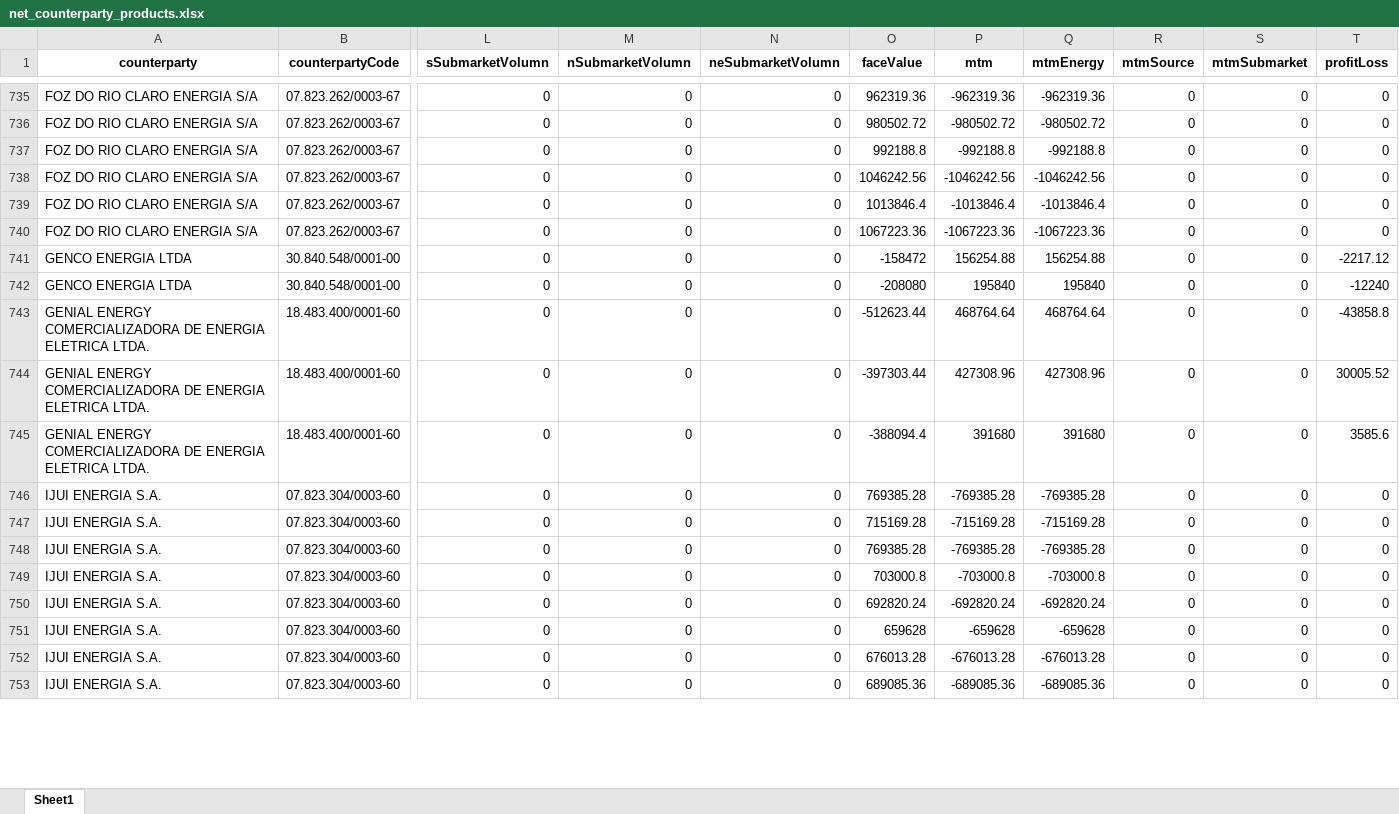
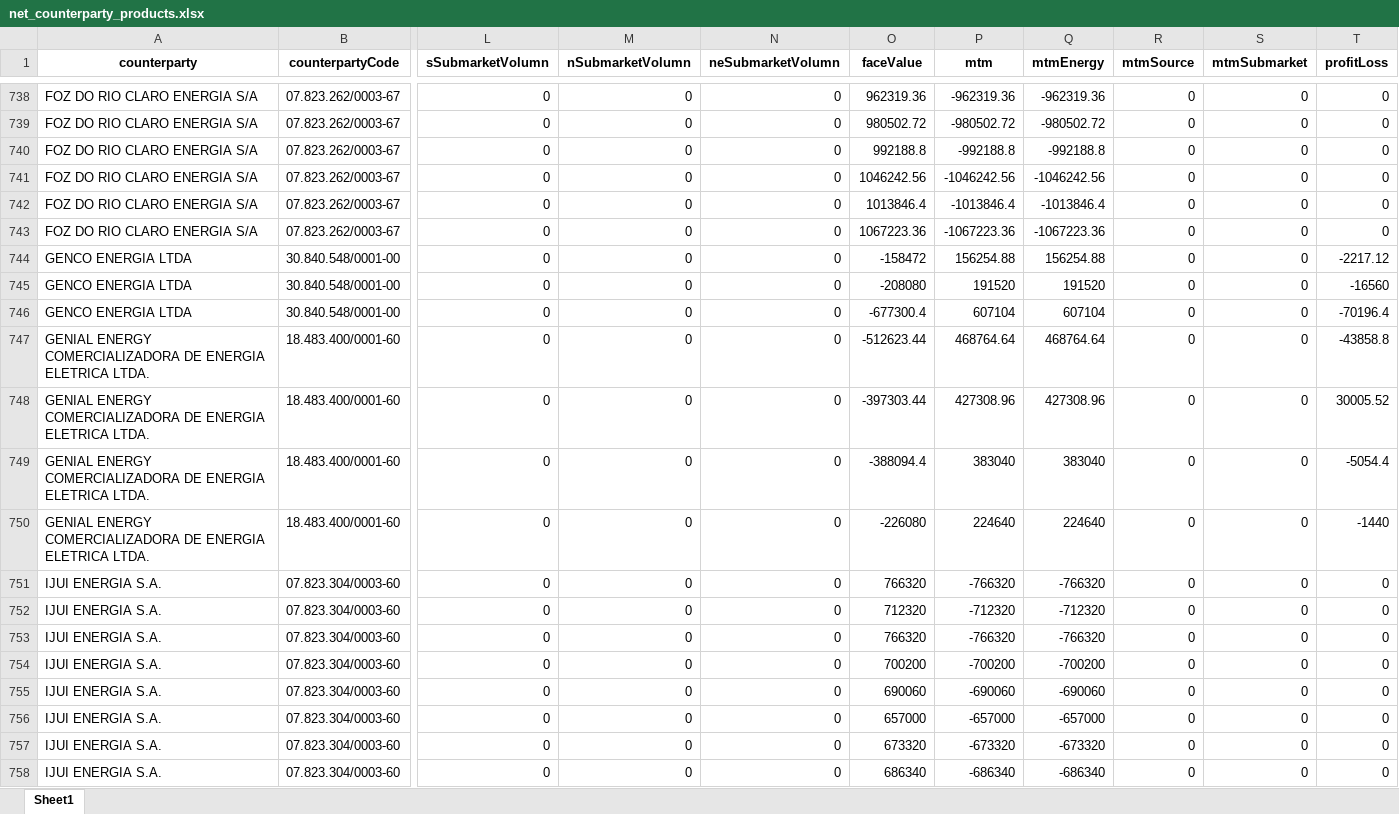
Before and after one commit to gabrielbarreto1519/volt-insight, an Excel workbook: public/data/net_counterparty_products.xlsx, sheet Sheet1, drawn as a sheet; only a part is shown, gaps mark what is left out; values as stored, in another font and other column widths than the file's, no borders; addresses are those after the commit; rows hold the shown columns only; the diff covers the shown part only; the diff names each change by its address in the sheet, - before the commit and + after, or states it on an @@ line.

```diff
--- a/public/data/net_counterparty_products.xlsx (sheet Sheet1)
+++ b/public/data/net_counterparty_products.xlsx (sheet Sheet1)
-P745 (mtm): 195840
+P745 (mtm): 191520
-Q745 (mtmEnergy): 195840
+Q745 (mtmEnergy): 191520
-T745 (profitLoss): -12240
+T745 (profitLoss): -16560
+row 746: GENCO ENERGIA LTDA | 30.840.548/0001-00 | 0 | 0 | 0 | -677300.4 | 607104 | 607104 | 0 | 0 | -70196.4
-P749 (mtm): 391680
+P749 (mtm): 383040
-Q749 (mtmEnergy): 391680
+Q749 (mtmEnergy): 383040
-T749 (profitLoss): 3585.6
+T749 (profitLoss): -5054.4
+row 750: GENIAL ENERGY COMERCIALIZADORA DE ENERGIA ELETRICA LTDA. | 18.483.400/0001-60 | 0 | 0 | 0 | -226080 | 224640 | 224640 | 0 | 0 | -1440
-O751 (faceValue): 769385.28
+O751 (faceValue): 766320
-P751 (mtm): -769385.28
+P751 (mtm): -766320
-Q751 (mtmEnergy): -769385.28
+Q751 (mtmEnergy): -766320
-O752 (faceValue): 715169.28
+O752 (faceValue): 712320
-P752 (mtm): -715169.28
+P752 (mtm): -712320
-Q752 (mtmEnergy): -715169.28
+Q752 (mtmEnergy): -712320
-O753 (faceValue): 769385.28
+O753 (faceValue): 766320
-P753 (mtm): -769385.28
+P753 (mtm): -766320
-Q753 (mtmEnergy): -769385.28
+Q753 (mtmEnergy): -766320
-O754 (faceValue): 703000.8
+O754 (faceValue): 700200
-P754 (mtm): -703000.8
+P754 (mtm): -700200
-Q754 (mtmEnergy): -703000.8
+Q754 (mtmEnergy): -700200
-O755 (faceValue): 692820.24
+O755 (faceValue): 690060
-P755 (mtm): -692820.24
+P755 (mtm): -690060
-Q755 (mtmEnergy): -692820.24
+Q755 (mtmEnergy): -690060
-O756 (faceValue): 659628
+O756 (faceValue): 657000
-P756 (mtm): -659628
+P756 (mtm): -657000
-Q756 (mtmEnergy): -659628
+Q756 (mtmEnergy): -657000
-O757 (faceValue): 676013.28
+O757 (faceValue): 673320
-P757 (mtm): -676013.28
+P757 (mtm): -673320
-Q757 (mtmEnergy): -676013.28
+Q757 (mtmEnergy): -673320
-O758 (faceValue): 689085.36
+O758 (faceValue): 686340
-P758 (mtm): -689085.36
+P758 (mtm): -686340
-Q758 (mtmEnergy): -689085.36
+Q758 (mtmEnergy): -686340
```
Also changed, not shown: 6 added rows and 857 edited cells elsewhere in this sheet, public/data/downside_risk_-_month.xlsx, public/data/downside_risk_-_year.xlsx, 9 other files.
